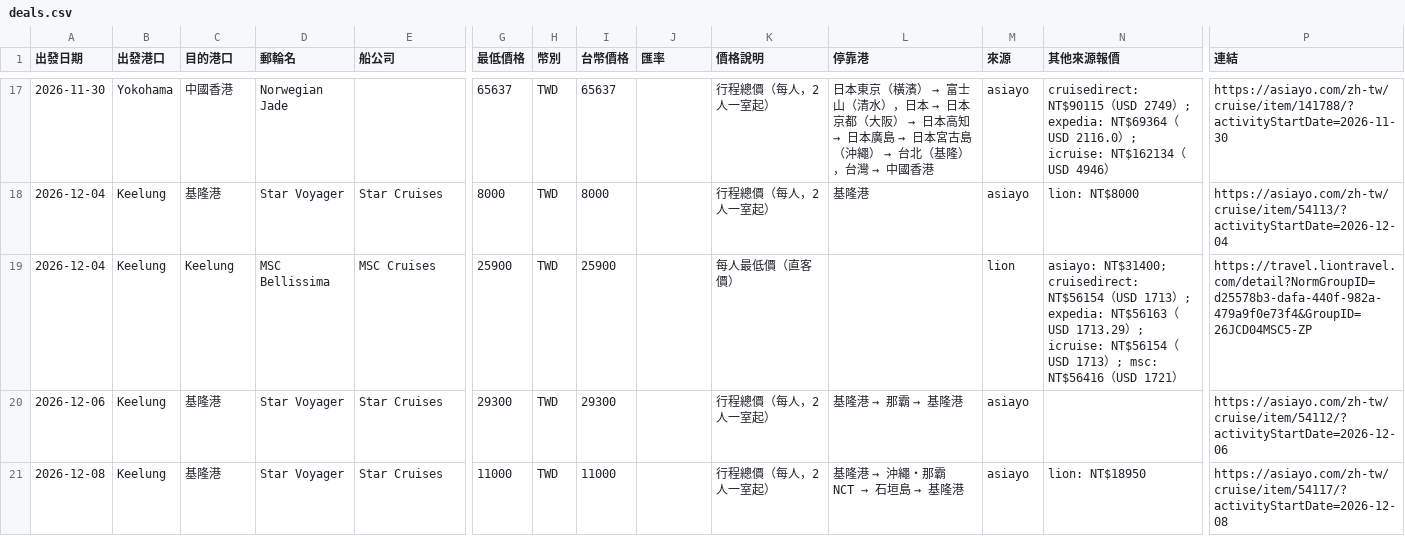
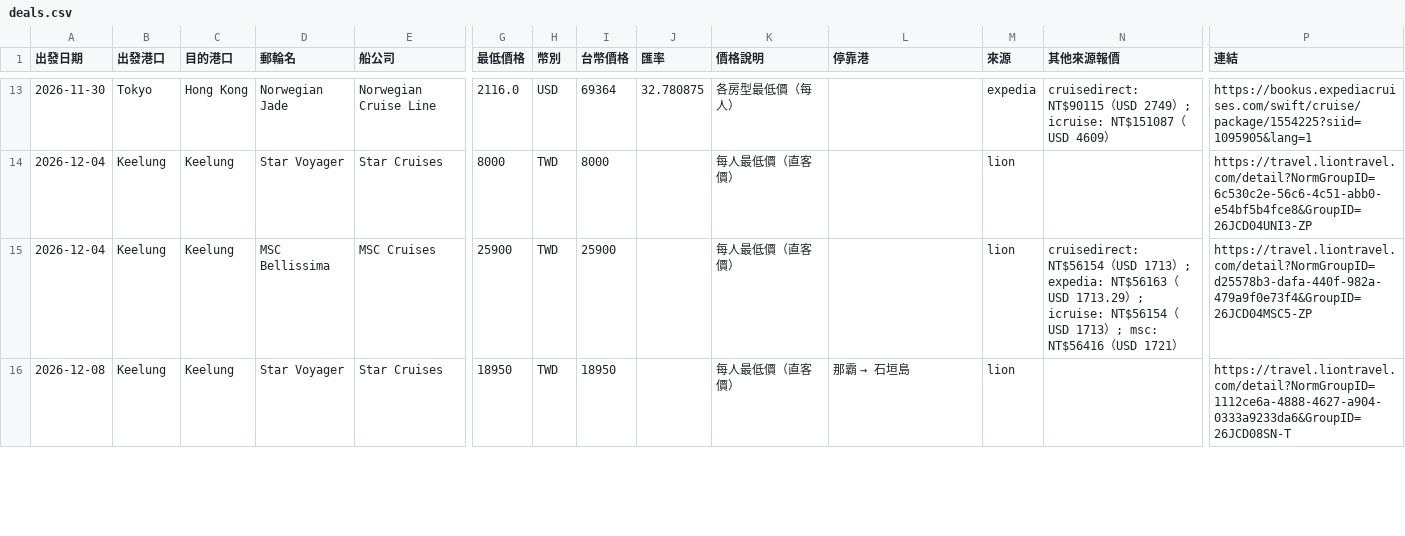
Before and after one commit to paladinlin1/cruise-deals, a CSV file: data/deals.csv, drawn as a sheet; only a part is shown, gaps mark what is left out; removed rows and columns are numbered as before the commit, all else as after; rows hold the shown columns only; the diff covers the shown part only; the diff names each change by its address in the sheet, - before the commit and + after, or states it on an @@ line.

```diff
--- a/data/deals.csv
+++ b/data/deals.csv
-B13 (出發港口): Yokohama
+B13 (出發港口): Tokyo
-C13 (目的港口): 中國香港
+C13 (目的港口): Hong Kong
-E13 (船公司): (empty)
+E13 (船公司): Norwegian Cruise Line
-G13 (最低價格): 65637
+G13 (最低價格): 2116.0
-H13 (幣別): TWD
+H13 (幣別): USD
-I13 (台幣價格): 65637
+I13 (台幣價格): 69364
-J13 (匯率): (empty)
+J13 (匯率): 32.780875
-K13 (價格說明): 行程總價（每人，2 人一室起）
+K13 (價格說明): 各房型最低價（每人）
@@ L13 (停靠港): 日本東京（橫濱） → 富士山（清水），日本 → 日本京都（大阪） → 日本高知 → 日本廣島 → 日本宮古島（沖繩） → 台北（基隆），台灣 → 中國香港 → (empty) @@
-M13 (來源): asiayo
+M13 (來源): expedia
-N13 (其他來源報價): …）; expedia: NT$69364（USD 2116.0）; icruise: NT$162134（USD 4946）
+N13 (其他來源報價): …）; icruise: NT$151087（USD 4609）
-P13 (連結): https://asiayo.com/zh-tw/cruise/item/141788/?activityStartDate=2026-11-30
+P13 (連結): https://bookus.expediacruises.com/swift/cruise/package/1554225?siid=1095905&lang=1
-C14 (目的港口): 基隆港
+C14 (目的港口): Keelung
-K14 (價格說明): 行程總價（每人，2 人一室起）
+K14 (價格說明): 每人最低價（直客價）
-L14 (停靠港): 基隆港
+L14 (停靠港): (empty)
-M14 (來源): asiayo
+M14 (來源): lion
-N14 (其他來源報價): lion: NT$8000
+N14 (其他來源報價): (empty)
-P14 (連結): https://asiayo.com/zh-tw/cruise/item/54113/?activityStartDate=2026-12-04
+P14 (連結): https://travel.liontravel.com/detail?NormGroupID=6c530c2e-56c6-4c51-abb0-e54bf5b4fce8&GroupID=26JCD04UNI3-ZP
-N15 (其他來源報價): asiayo: NT$31400; cruisedirect: NT$56154…
+N15 (其他來源報價): cruisedirect: NT$56154…
-row 20: 2026-12-06 | Keelung | 基隆港 | Star Voyager | Star Cruises | 29300 | TWD | 29300 |  | 行程總價（每人，2 人一室起） | 基隆港 → 那霸 → 基隆港 | asiayo |  | https://asiayo.com/zh-tw/cruise/item/54112/?activityStartDate=2026-12-06
-C16 (目的港口): 基隆港
+C16 (目的港口): Keelung
-G16 (最低價格): 11000
+G16 (最低價格): 18950
-I16 (台幣價格): 11000
+I16 (台幣價格): 18950
-K16 (價格說明): 行程總價（每人，2 人一室起）
+K16 (價格說明): 每人最低價（直客價）
@@ L16 (停靠港): 基隆港 → 沖繩・那霸 NCT → 石垣島 → 基隆港 → 那霸 → 石垣島 @@
-M16 (來源): asiayo
+M16 (來源): lion
-N16 (其他來源報價): lion: NT$18950
+N16 (其他來源報價): (empty)
-P16 (連結): https://asiayo.com/zh-tw/cruise/item/54117/?activityStartDate=2026-12-08
+P16 (連結): https://travel.liontravel.com/detail?NormGroupID=1112ce6a-4888-4627-a904-0333a9233da6&GroupID=26JCD08SN-T
```
Also changed, not shown: 1 added row, 4 removed rows and 36 edited cells elsewhere in this file, 3 other files.
